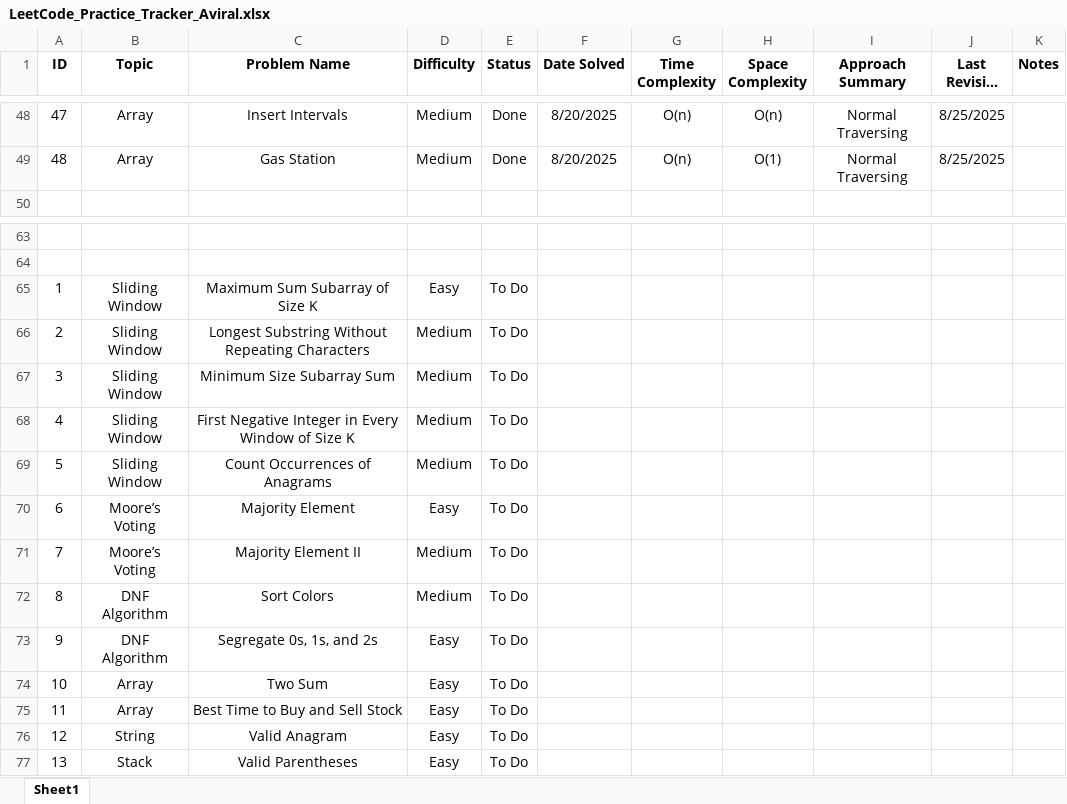
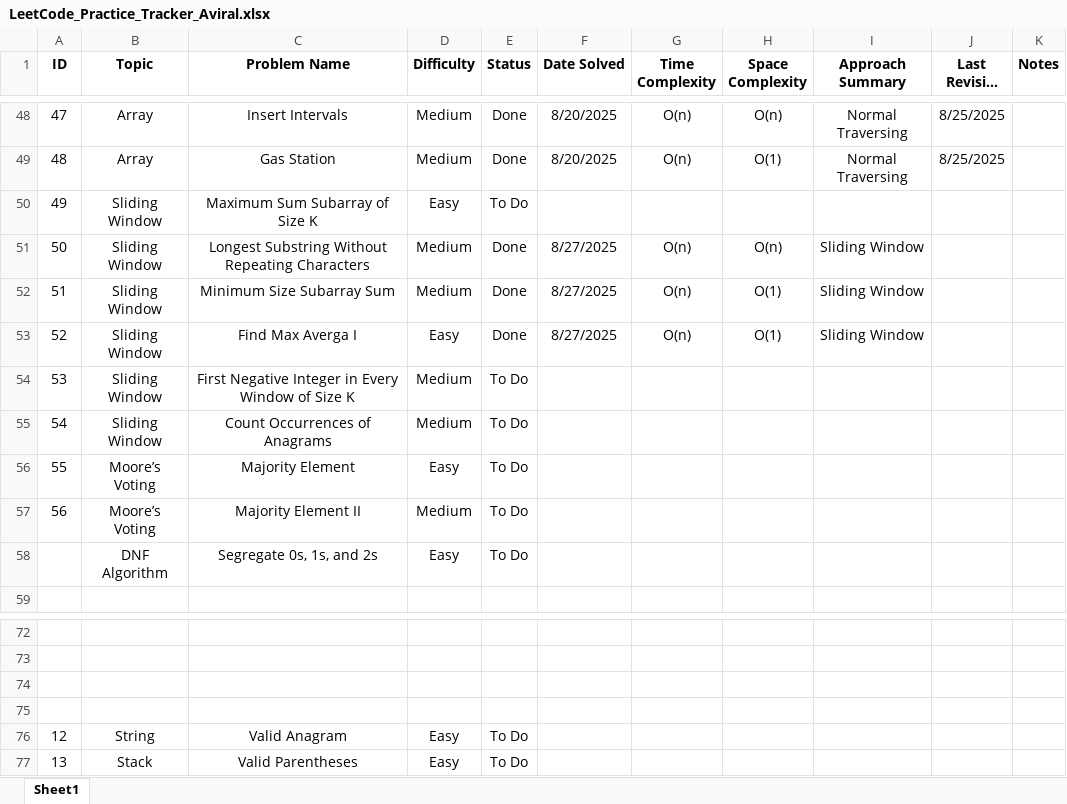
Before and after one commit to Aviral-Kaushik/Dsa-Interview-Prep, an Excel workbook: LeetCode_Practice_Tracker_Aviral.xlsx, sheet Sheet1, drawn as a sheet; only a part is shown, gaps mark what is left out; long unchanged cells end in …; values as stored, in another font and other column widths than the file's, no borders; removed rows and columns are numbered as before the commit, all else as after; the diff names each change by its address in the sheet, - before the commit and + after, or states it on an @@ line.

Commit message:
Solved Problems: Longest Sub String without repeating characters, Maximum Size SubArray Sum & Find Max Average I.

```diff
--- a/LeetCode_Practice_Tracker_Aviral.xlsx (sheet Sheet1)
+++ b/LeetCode_Practice_Tracker_Aviral.xlsx (sheet Sheet1)
+row 50: 49 | Sliding Window | Maximum Sum Subarray of Size K | Easy | To Do
+row 51: 50 | Sliding Window | Longest Substring Without Repeating Characters | Medium | Done | 8/27/2025 | O(n) | O(n) | Sliding Window
+row 52: 51 | Sliding Window | Minimum Size Subarray Sum | Medium | Done | 8/27/2025 | O(n) | O(1) | Sliding Window
+row 53: 52 | Sliding Window | Find Max Averga I | Easy | Done | 8/27/2025 | O(n) | O(1) | Sliding Window
+row 54: 53 | Sliding Window | First Negative Integer in Every Window of Size K | Medium | To Do
+row 55: 54 | Sliding Window | Count Occurrences of Anagrams | Medium | To Do
+row 56: 55 | Moore’s Voting | Majority Element | Easy | To Do
+row 57: 56 | Moore’s Voting | Majority Element II | Medium | To Do
+row 58:  | DNF Algorithm | Segregate 0s, 1s, and 2s | Easy | To Do
-row 74: 1 | Sliding Window | Maximum Sum Subarray of Size K | Easy | To Do
+row 74: (empty)
-row 75: 2 | Sliding Window | Longest Substring Without Repeating Characters | Medium | To Do
+row 75: (empty)
-row 67: 3 | Sliding Window | Minimum Size Subarray Sum | Medium | To Do
-row 68: 4 | Sliding Window | First Negative Integer in Every Window of Size K | Medium | To Do
-row 69: 5 | Sliding Window | Count Occurrences of Anagrams | Medium | To Do
-row 70: 6 | Moore’s Voting | Majority Element | Easy | To Do
-row 71: 7 | Moore’s Voting | Majority Element II | Medium | To Do
-row 72: 8 | DNF Algorithm | Sort Colors | Medium | To Do
-row 73: 9 | DNF Algorithm | Segregate 0s, 1s, and 2s | Easy | To Do
-row 74: 10 | Array | Two Sum | Easy | To Do
-row 75: 11 | Array | Best Time to Buy and Sell Stock | Easy | To Do
```
Also changed, not shown: 3 other files.
